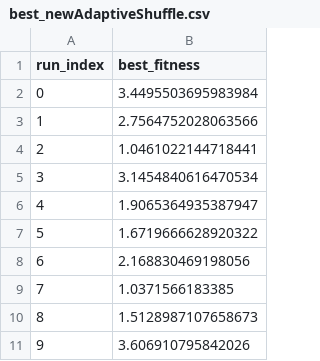
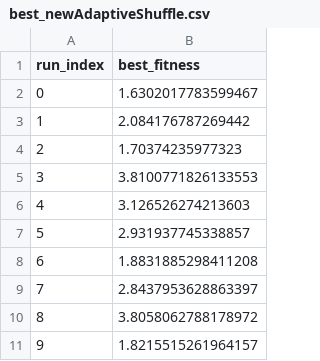
Before and after one commit to timourka/SAI, a CSV file: results/RastriginProblem/best_newAdaptiveShuffle.csv, drawn as a sheet.

```diff
--- a/results/RastriginProblem/best_newAdaptiveShuffle.csv
+++ b/results/RastriginProblem/best_newAdaptiveShuffle.csv
@@ -1,11 +1,11 @@
 run_index;best_fitness
-0;3.4495503695983984
-1;2.7564752028063566
-2;1.0461022144718441
-3;3.1454840616470534
-4;1.9065364935387947
-5;1.6719666628920322
-6;2.168830469198056
-7;1.0371566183385
-8;1.5128987107658673
-9;3.606910795842026
+0;1.6302017783599467
+1;2.084176787269442
+2;1.70374235977323
+3;3.8100771826133553
+4;3.126526274213603
+5;2.931937745338857
+6;1.8831885298411208
+7;2.8437953628863397
+8;3.8058062788178972
+9;1.8215515261964157
```
Also changed, not shown: results/AnotherTestProblem/best_newAdaptiveShuffle.csv, results/SphereProblem/best_newAdaptiveShuffle.csv, 17 other files.
